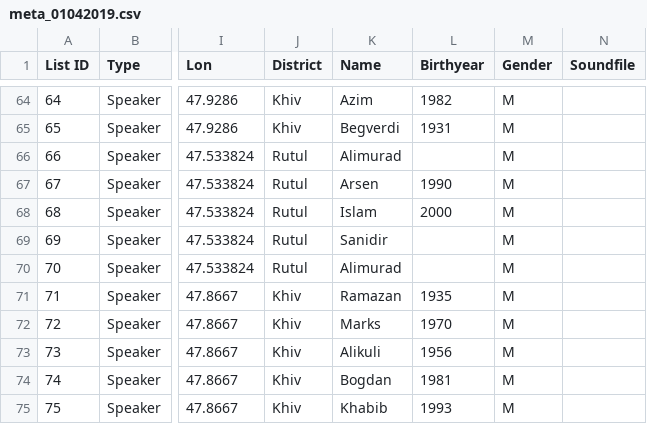
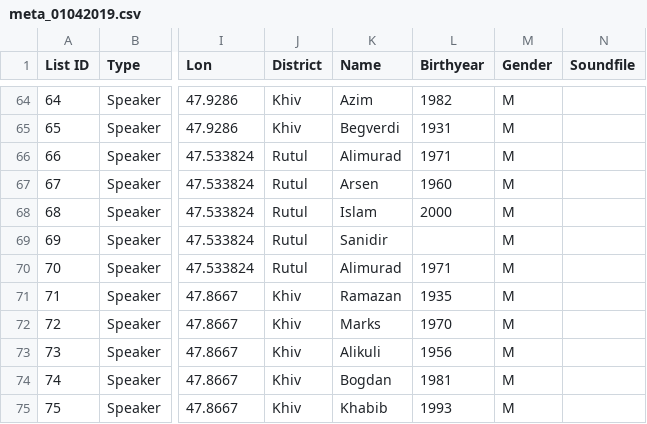
Before and after one commit to LingConLab/Dagloan_database, a CSV file: meta_01042019.csv, drawn as a sheet; only a part is shown, gaps mark what is left out; the diff names each change by its address in the sheet, - before the commit and + after, or states it on an @@ line.

Commit message:
Ilia added meta-information (age and sex) for Arsen and Alimurad

```diff
--- a/meta_01042019.csv
+++ b/meta_01042019.csv
-L66 (Birthyear): (empty)
+L66 (Birthyear): 1971
-L67 (Birthyear): 1990
+L67 (Birthyear): 1960
-L70 (Birthyear): (empty)
+L70 (Birthyear): 1971
```
Also changed, not shown: 1 other file.
